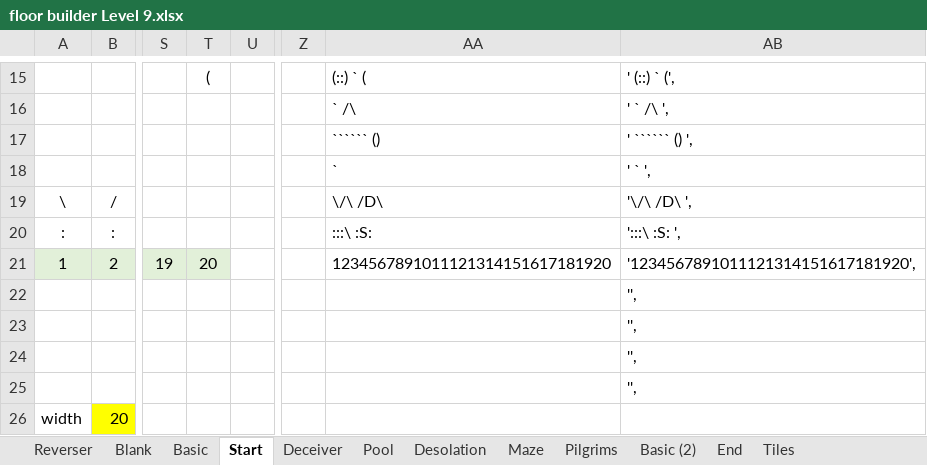
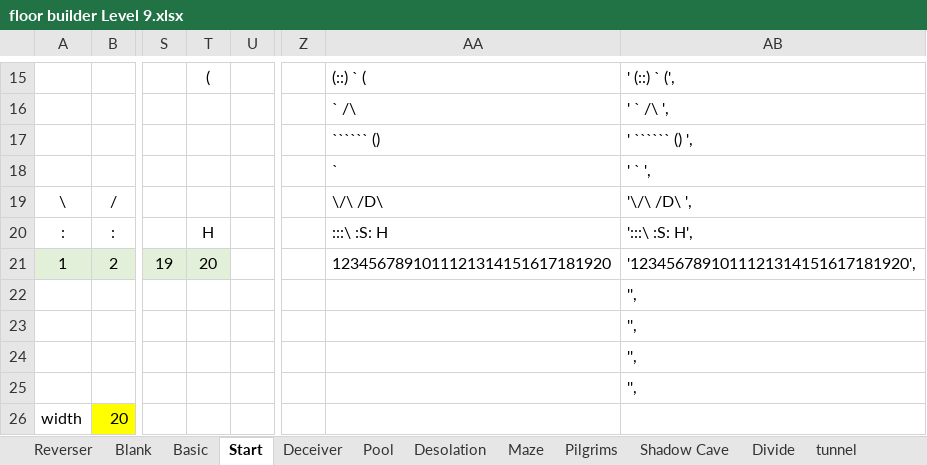
Before and after one commit to kwoolter/Tower2, an Excel workbook: game_template/model/data/floor builder Level 9.xlsx, sheet Start, drawn as a sheet; only a part is shown, gaps mark what is left out; values as stored, in another font and other column widths than the file's, no borders; conditional formats not drawn; the diff names each change by its address in the sheet, - before the commit and + after, or states it on an @@ line.

```diff
--- a/game_template/model/data/floor builder Level 9.xlsx (sheet Start)
+++ b/game_template/model/data/floor builder Level 9.xlsx (sheet Start)
-sheet tab: Basic (2)
+sheet tab: Shadow Cave
+sheet tab: Divide
+sheet tab: tunnel
-T20: (empty)
+T20: H
-AA20: :::\ :S:
+AA20: :::\ :S: H
-AB20: ':::\ :S: ',
+AB20: ':::\ :S: H',
```
Also changed, not shown: sheet Shadow Cave, sheet Deceiver, sheet Maze, sheet End, sheet Tiles, other sheet tabs, game_template/model/data/floor builder Level 2.xlsx, game_template/model/data/floor builder Level 3.xlsx, 10 other files.
